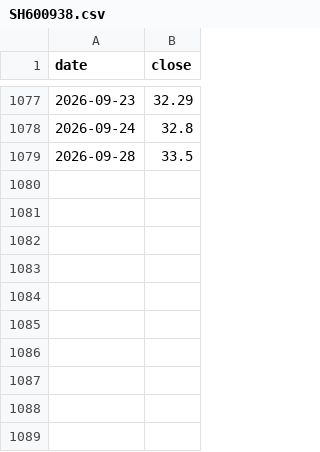
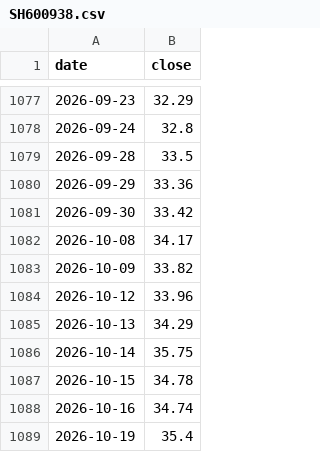
Before and after one commit to neozhaoliang/test-for-sth, a CSV file: data/xueqiu/backtest/price_cache/SH600938.csv, drawn as a sheet; only a part is shown, gaps mark what is left out.

```diff
--- a/data/xueqiu/backtest/price_cache/SH600938.csv
+++ b/data/xueqiu/backtest/price_cache/SH600938.csv
@@ -1079 +1079,11 @@ date,close
 2026-09-28,33.5
+2026-09-29,33.36
+2026-09-30,33.42
+2026-10-08,34.17
+2026-10-09,33.82
+2026-10-12,33.96
+2026-10-13,34.29
+2026-10-14,35.75
+2026-10-15,34.78
+2026-10-16,34.74
+2026-10-19,35.4
```
Also changed, not shown: 3 other files.
